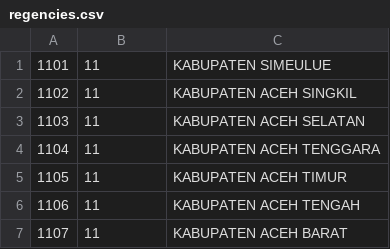
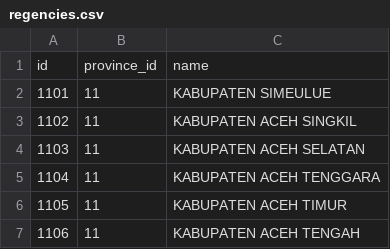
Before and after one commit to azishapidin/indoregion, a CSV file: src/data/csv/regencies.csv, drawn as a sheet; only a part is shown; the shorter side is filled out with more unchanged rows.

Commit message:
update data structure

```diff
--- a/src/data/csv/regencies.csv
+++ b/src/data/csv/regencies.csv
@@ -1 +1,2 @@
+id,province_id,name
 1101,11,KABUPATEN SIMEULUE
```
Also changed, not shown: src/data/csv/districts.csv, src/data/csv/provinces.csv, 2 other files.
